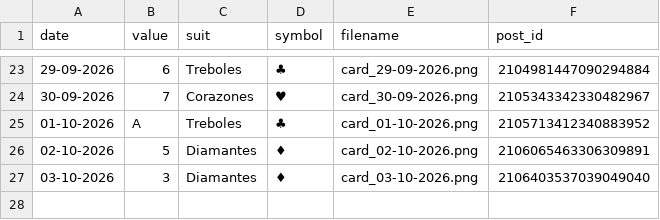
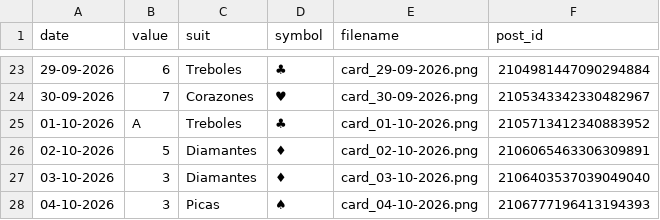
Before and after one commit to Jesus-Ort/RandomCards, a CSV file: data/card_stats.csv, drawn as a sheet; only a part is shown, gaps mark what is left out; the diff names each change by its address in the sheet, - before the commit and + after, or states it on an @@ line.

Commit message:
chore: record daily card

```diff
--- a/data/card_stats.csv
+++ b/data/card_stats.csv
+row 28: 04-10-2026 | 3 | Picas | ♠ | card_04-10-2026.png | 2106777196413194393
```
